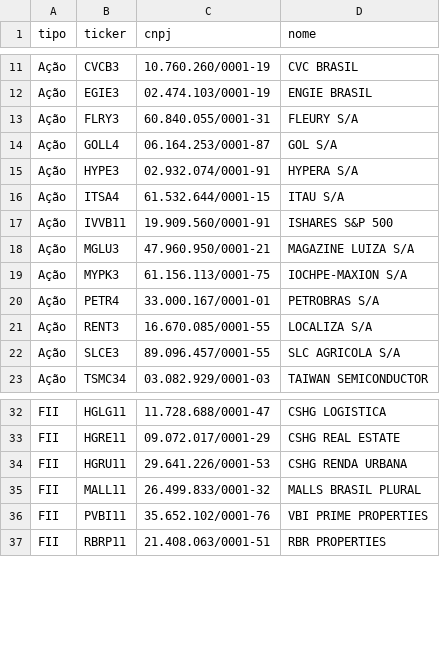
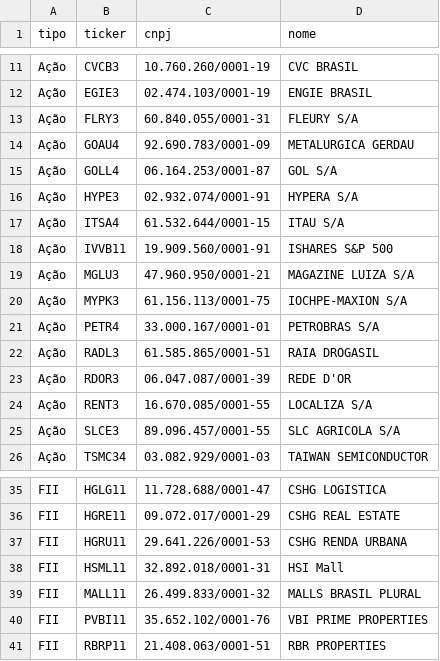
Before and after one commit to renatosts/sql_test, a CSV file: CSV/Empresas.csv, drawn as a sheet; only a part is shown, gaps mark what is left out; the diff names each change by its address in the sheet, - before the commit and + after, or states it on an @@ line.

Commit message:
Processamento 11/03/2022

```diff
--- a/CSV/Empresas.csv
+++ b/CSV/Empresas.csv
+row 14: Ação | GOAU4 | 92.690.783/0001-09 | METALURGICA GERDAU
+row 22: Ação | RADL3 | 61.585.865/0001-51 | RAIA DROGASIL
+row 23: Ação | RDOR3 | 06.047.087/0001-39 | REDE D'OR
+row 38: FII | HSML11 | 32.892.018/0001-31 | HSI Mall
```
